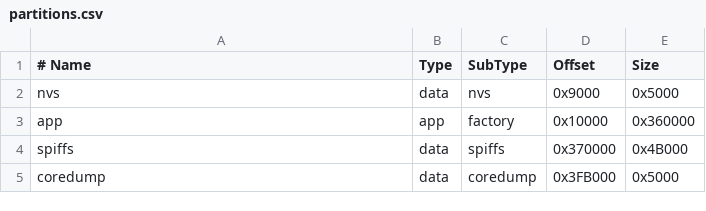
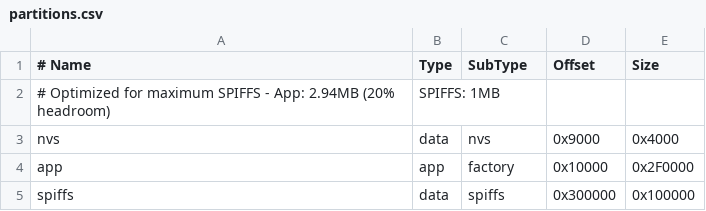
Before and after one commit to stailus/SI4684-DAB-Receiver, a CSV file: partitions.csv, drawn as a sheet.

Commit message:
Update partitions file

```diff
--- a/partitions.csv
+++ b/partitions.csv
@@ -1,5 +1,5 @@
 # Name      ,Type ,SubType ,Offset   ,Size
-nvs         ,data ,nvs     ,0x9000   ,0x5000
-app         ,app  ,factory ,0x10000  ,0x360000
-spiffs      ,data ,spiffs  ,0x370000 ,0x4B000
-coredump    ,data ,coredump,0x3FB000 ,0x5000
+# Optimized for maximum SPIFFS - App: 2.94MB (20% headroom), SPIFFS: 1MB
+nvs         ,data ,nvs     ,0x9000   ,0x4000
+app         ,app  ,factory ,0x10000  ,0x2F0000
+spiffs      ,data ,spiffs  ,0x300000 ,0x100000
```
